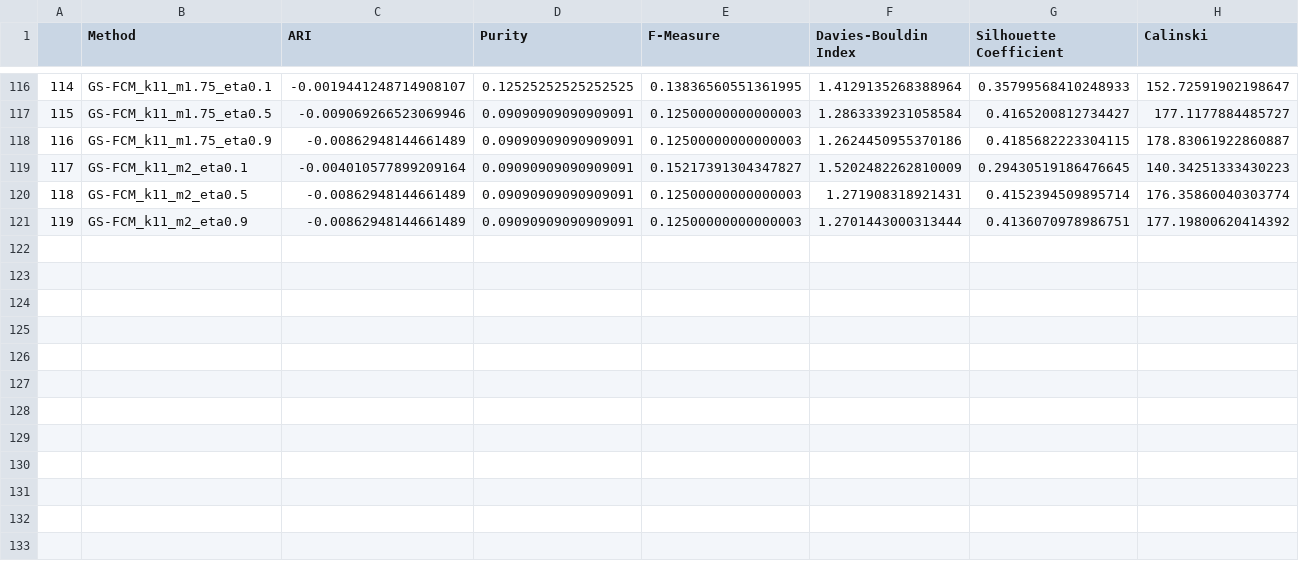
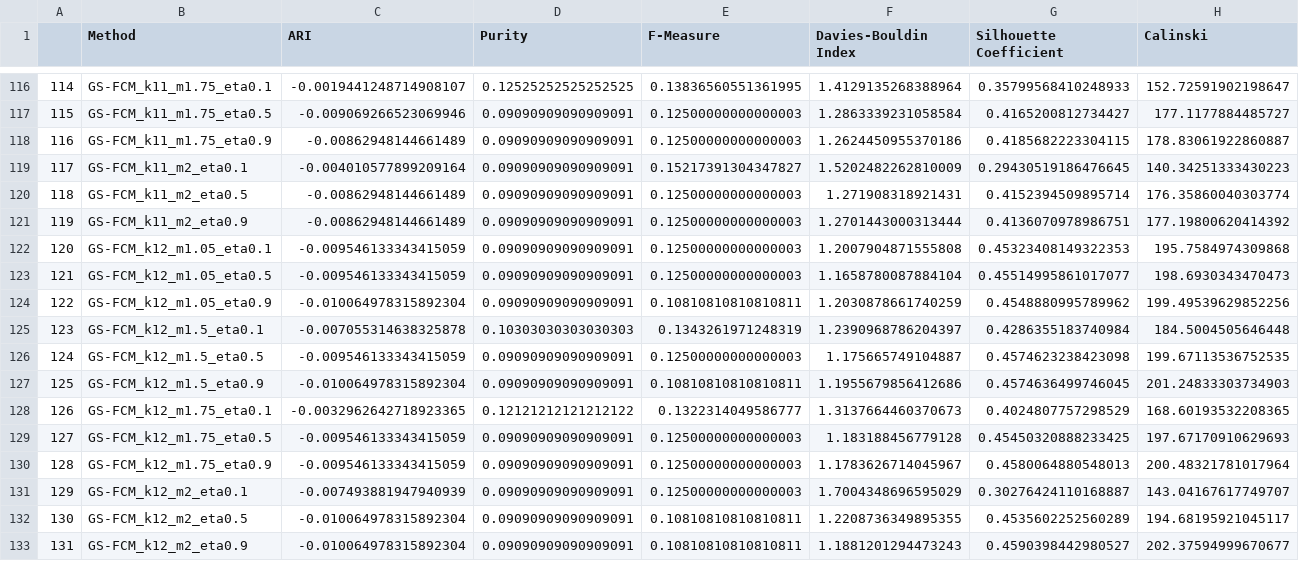
Before and after one commit to Bernat-C/Clustering-Analysis, a CSV file: output/fuzzyclustering_vowel.csv, drawn as a sheet; only a part is shown, gaps mark what is left out; rows hold the shown columns only; the diff names each change by its address in the sheet, - before the commit and + after, or states it on an @@ line.

```diff
--- a/output/fuzzyclustering_vowel.csv
+++ b/output/fuzzyclustering_vowel.csv
+row 122: 120 | GS-FCM_k12_m1.05_eta0.1 | -0.009546133343415059 | 0.09090909090909091 | 0.12500000000000003 | 1.2007904871555808 | 0.45323408149322353 | 195.7584974309868
+row 123: 121 | GS-FCM_k12_m1.05_eta0.5 | -0.009546133343415059 | 0.09090909090909091 | 0.12500000000000003 | 1.1658780087884104 | 0.45514995861017077 | 198.6930343470473
+row 124: 122 | GS-FCM_k12_m1.05_eta0.9 | -0.010064978315892304 | 0.09090909090909091 | 0.10810810810810811 | 1.2030878661740259 | 0.4548880995789962 | 199.49539629852256
+row 125: 123 | GS-FCM_k12_m1.5_eta0.1 | -0.007055314638325878 | 0.10303030303030303 | 0.1343261971248319 | 1.2390968786204397 | 0.4286355183740984 | 184.5004505646448
+row 126: 124 | GS-FCM_k12_m1.5_eta0.5 | -0.009546133343415059 | 0.09090909090909091 | 0.12500000000000003 | 1.175665749104887 | 0.4574623238423098 | 199.67113536752535
+row 127: 125 | GS-FCM_k12_m1.5_eta0.9 | -0.010064978315892304 | 0.09090909090909091 | 0.10810810810810811 | 1.1955679856412686 | 0.4574636499746045 | 201.24833303734903
+row 128: 126 | GS-FCM_k12_m1.75_eta0.1 | -0.0032962642718923365 | 0.12121212121212122 | 0.1322314049586777 | 1.3137664460370673 | 0.4024807757298529 | 168.60193532208365
+row 129: 127 | GS-FCM_k12_m1.75_eta0.5 | -0.009546133343415059 | 0.09090909090909091 | 0.12500000000000003 | 1.183188456779128 | 0.45450320888233425 | 197.67170910629693
+row 130: 128 | GS-FCM_k12_m1.75_eta0.9 | -0.009546133343415059 | 0.09090909090909091 | 0.12500000000000003 | 1.1783626714045967 | 0.4580064880548013 | 200.48321781017964
+row 131: 129 | GS-FCM_k12_m2_eta0.1 | -0.007493881947940939 | 0.09090909090909091 | 0.12500000000000003 | 1.7004348696595029 | 0.30276424110168887 | 143.04167617749707
+row 132: 130 | GS-FCM_k12_m2_eta0.5 | -0.010064978315892304 | 0.09090909090909091 | 0.10810810810810811 | 1.2208736349895355 | 0.4535602252560289 | 194.68195921045117
+row 133: 131 | GS-FCM_k12_m2_eta0.9 | -0.010064978315892304 | 0.09090909090909091 | 0.10810810810810811 | 1.1881201294473243 | 0.4590398442980527 | 202.37594999670677
```
Also changed, not shown: output/fuzzyclustering_grid.csv, output/fuzzyclustering_sick.csv, 4 other files.
